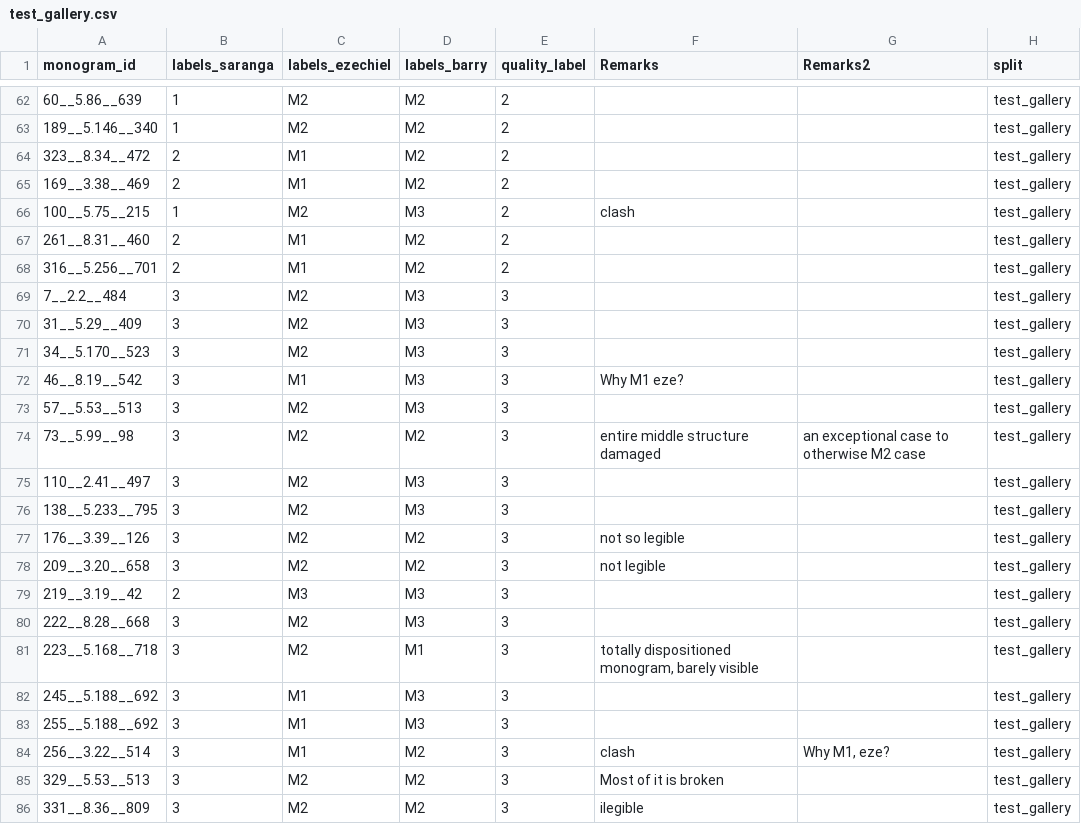
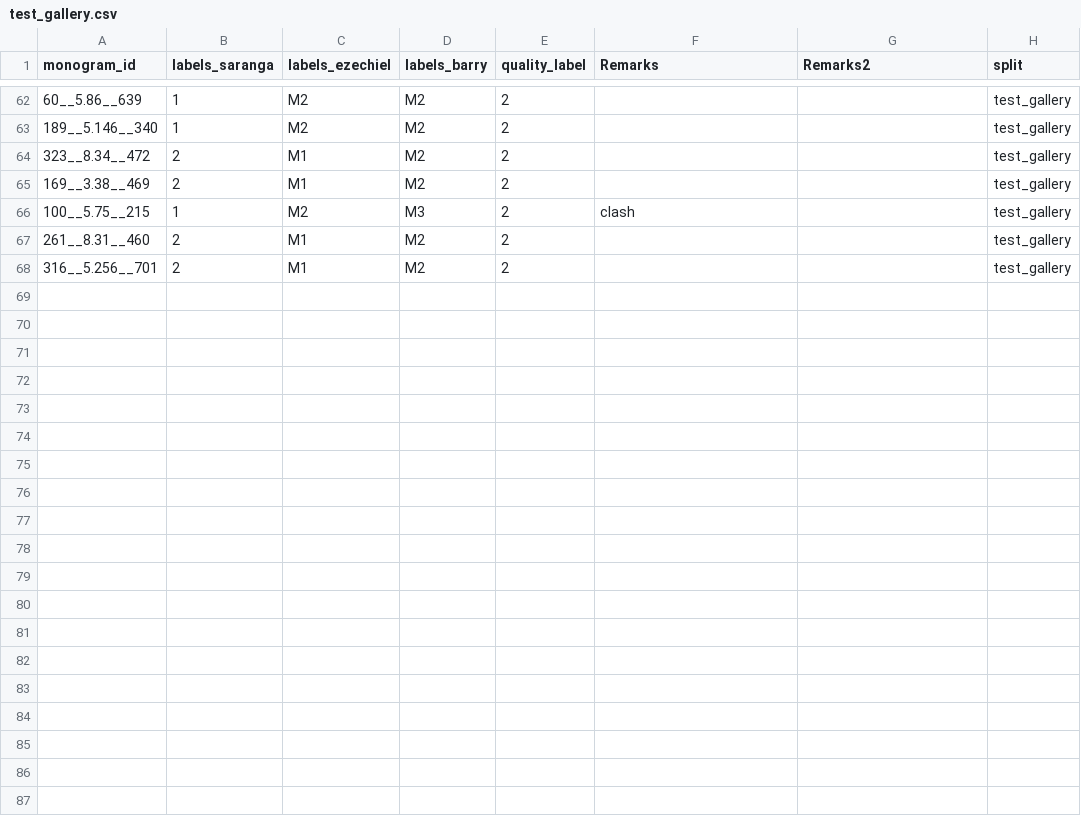
Before and after one commit to Saranga7/monograms-retrieval, a CSV file: splits/generalization/test_gallery.csv, drawn as a sheet; only a part is shown, gaps mark what is left out; the diff names each change by its address in the sheet, - before the commit and + after, or states it on an @@ line.

```diff
--- a/splits/generalization/test_gallery.csv
+++ b/splits/generalization/test_gallery.csv
-row 69: 7__2.2__484 | 3 | M2 | M3 | 3 |  |  | test_gallery
-row 70: 31__5.29__409 | 3 | M2 | M3 | 3 |  |  | test_gallery
-row 71: 34__5.170__523 | 3 | M2 | M3 | 3 |  |  | test_gallery
-row 72: 46__8.19__542 | 3 | M1 | M3 | 3 | Why M1 eze? |  | test_gallery
-row 73: 57__5.53__513 | 3 | M2 | M3 | 3 |  |  | test_gallery
-row 74: 73__5.99__98 | 3 | M2 | M2 | 3 | entire middle structure damaged | an exceptional case to otherwise M2 case | test_gallery
-row 75: 110__2.41__497 | 3 | M2 | M3 | 3 |  |  | test_gallery
-row 76: 138__5.233__795 | 3 | M2 | M3 | 3 |  |  | test_gallery
-row 77: 176__3.39__126 | 3 | M2 | M2 | 3 | not so legible |  | test_gallery
-row 78: 209__3.20__658 | 3 | M2 | M2 | 3 | not legible |  | test_gallery
-row 79: 219__3.19__42 | 2 | M3 | M3 | 3 |  |  | test_gallery
-row 80: 222__8.28__668 | 3 | M2 | M3 | 3 |  |  | test_gallery
-row 81: 223__5.168__718 | 3 | M2 | M1 | 3 | totally dispositioned monogram, barely visible |  | test_gallery
-row 82: 245__5.188__692 | 3 | M1 | M3 | 3 |  |  | test_gallery
-row 83: 255__5.188__692 | 3 | M1 | M3 | 3 |  |  | test_gallery
-row 84: 256__3.22__514 | 3 | M1 | M2 | 3 | clash | Why M1, eze? | test_gallery
-row 85: 329__5.53__513 | 3 | M2 | M2 | 3 | Most of it is broken |  | test_gallery
-row 86: 331__8.36__809 | 3 | M2 | M2 | 3 | ilegible |  | test_gallery
```
Also changed, not shown: splits/generalization/all_splits.csv, 27 other files.
